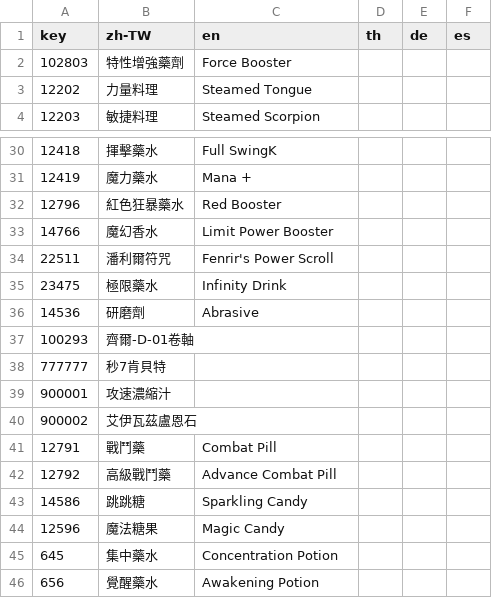
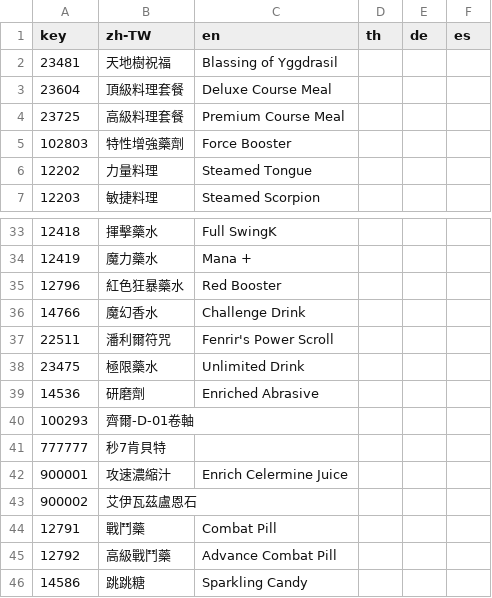
Before and after one commit to Landgris/ROCalculator, a CSV file: data/consumable_i18n.csv, drawn as a sheet; only a part is shown, gaps mark what is left out; the shorter side is filled out with more unchanged rows.

```diff
--- a/data/consumable_i18n.csv
+++ b/data/consumable_i18n.csv
@@ -1,2 +1,5 @@
 key,zh-TW,en,th,de,es
+23481,天地樹祝福,Blassing of Yggdrasil,,,
+23604,頂級料理套餐,Deluxe Course Meal,,,
+23725,高級料理套餐,Premium Course Meal,,,
 102803,特性增強藥劑,Force Booster,,,
@@ -32,9 +35,9 @@
 12796,紅色狂暴藥水,Red Booster,,,
-14766,魔幻香水,Limit Power Booster,,,
+14766,魔幻香水,Challenge Drink,,,
 22511,潘利爾符咒,Fenrir's Power Scroll,,,
-23475,極限藥水,Infinity Drink,,,
-14536,研磨劑,Abrasive,,,
+23475,極限藥水,Unlimited Drink,,,
+14536,研磨劑,Enriched Abrasive,,,
 100293,齊爾-D-01卷軸,,,,
 777777,秒7肯貝特,,,,
-900001,攻速濃縮汁,,,,
+900001,攻速濃縮汁,Enrich Celermine Juice,,,
 900002,艾伊瓦茲盧恩石,,,,
```
Also changed, not shown: data/ui_i18n.csv, 4 other files.
